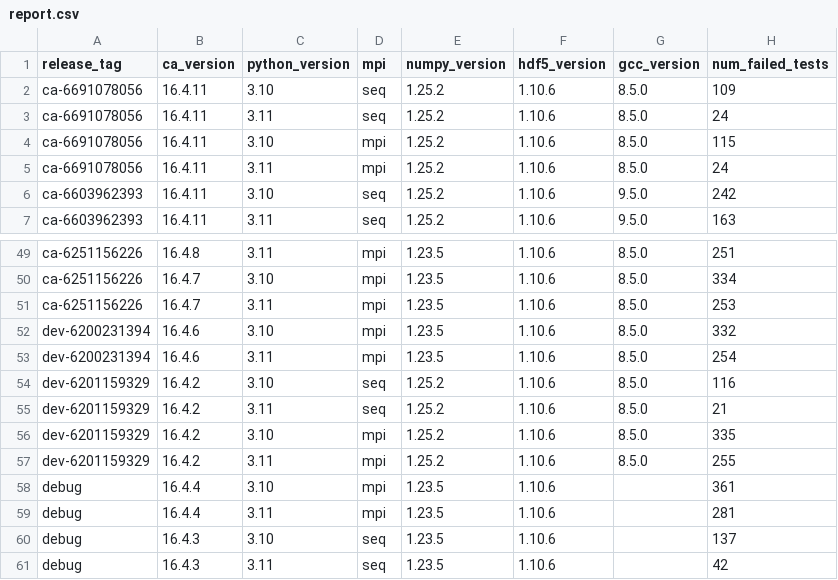
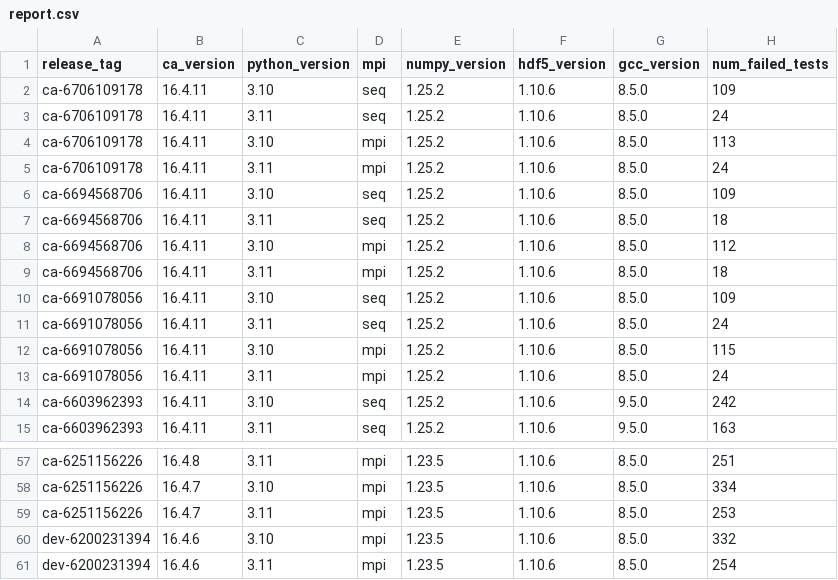
Before and after one commit to Krande/condapackaging, a CSV file: src/code_aster/.tests/report.csv, drawn as a sheet; only a part is shown, gaps mark what is left out.

Commit message:
update test results

```diff
--- a/src/code_aster/.tests/report.csv
+++ b/src/code_aster/.tests/report.csv
@@ -1,2 +1,10 @@
 release_tag,ca_version,python_version,mpi,numpy_version,hdf5_version,gcc_version,num_failed_tests
+ca-6706109178,16.4.11,3.10,seq,1.25.2,1.10.6,8.5.0,109
+ca-6706109178,16.4.11,3.11,seq,1.25.2,1.10.6,8.5.0,24
+ca-6706109178,16.4.11,3.10,mpi,1.25.2,1.10.6,8.5.0,113
+ca-6706109178,16.4.11,3.11,mpi,1.25.2,1.10.6,8.5.0,24
+ca-6694568706,16.4.11,3.10,seq,1.25.2,1.10.6,8.5.0,109
+ca-6694568706,16.4.11,3.11,seq,1.25.2,1.10.6,8.5.0,18
+ca-6694568706,16.4.11,3.10,mpi,1.25.2,1.10.6,8.5.0,112
+ca-6694568706,16.4.11,3.11,mpi,1.25.2,1.10.6,8.5.0,18
 ca-6691078056,16.4.11,3.10,seq,1.25.2,1.10.6,8.5.0,109
@@ -53,9 +61 @@ dev-6200231394,16.4.6,3.10,mpi,1.23.5,1.10.6,8.5.0,332
 dev-6200231394,16.4.6,3.11,mpi,1.23.5,1.10.6,8.5.0,254
-dev-6201159329,16.4.2,3.10,seq,1.25.2,1.10.6,8.5.0,116
-dev-6201159329,16.4.2,3.11,seq,1.25.2,1.10.6,8.5.0,21
-dev-6201159329,16.4.2,3.10,mpi,1.25.2,1.10.6,8.5.0,335
-dev-6201159329,16.4.2,3.11,mpi,1.25.2,1.10.6,8.5.0,255
-debug,16.4.4,3.10,mpi,1.23.5,1.10.6,,361
-debug,16.4.4,3.11,mpi,1.23.5,1.10.6,,281
-debug,16.4.3,3.10,seq,1.23.5,1.10.6,,137
-debug,16.4.3,3.11,seq,1.23.5,1.10.6,,42
```
Also changed, not shown: 3 other files.
